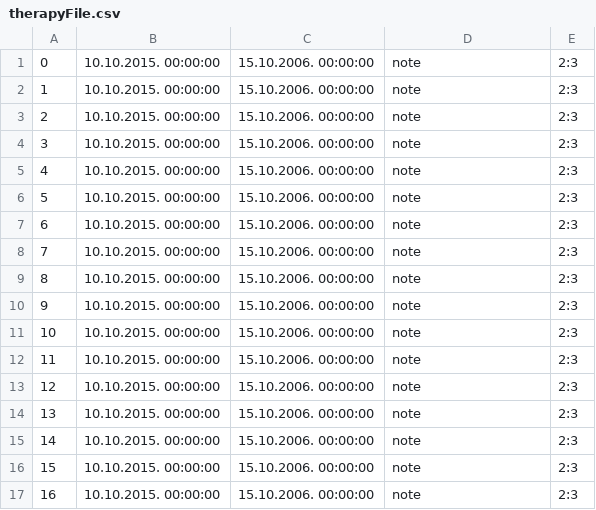
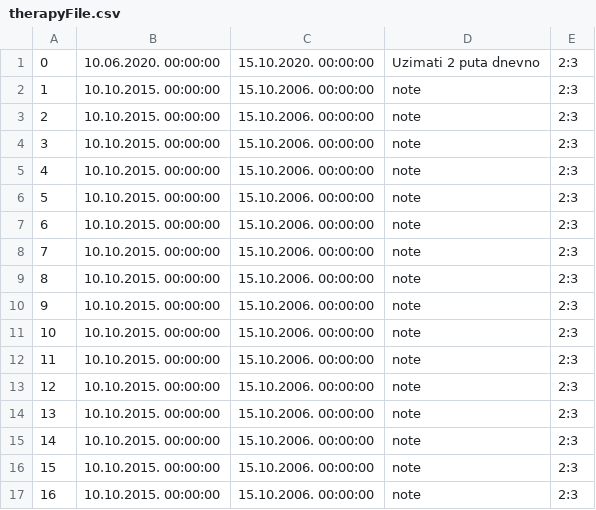
Before and after one commit to ilijabrdar/hospital_system, a CSV file: code/Resources/Data/therapyFile.csv, drawn as a sheet.

```diff
--- a/code/Resources/Data/therapyFile.csv
+++ b/code/Resources/Data/therapyFile.csv
@@ -1,2 +1,2 @@
-0,10.10.2015. 00:00:00,15.10.2006. 00:00:00,note,2:3
+0,10.06.2020. 00:00:00,15.10.2020. 00:00:00,Uzimati 2 puta dnevno,2:3
 1,10.10.2015. 00:00:00,15.10.2006. 00:00:00,note,2:3
```
Also changed, not shown: code/Resources/Data/businessdays.csv, code/Resources/Data/operationFile.csv, 45 other files.
